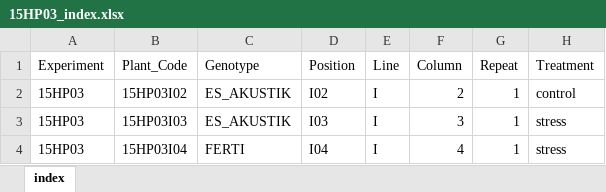
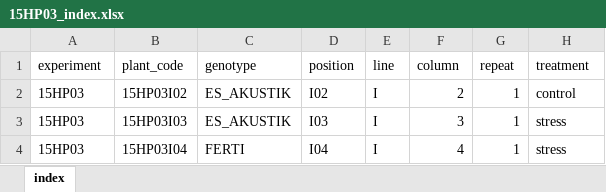
Before and after one commit to picasa/heliaphen, an Excel workbook: data/15HP03/15HP03_index.xlsx, sheet index, drawn as a sheet; only a part is shown; values as stored, in another font and other column widths than the file's, no borders; the diff names each change by its address in the sheet, - before the commit and + after, or states it on an @@ line.

```diff
--- a/data/15HP03/15HP03_index.xlsx (sheet index)
+++ b/data/15HP03/15HP03_index.xlsx (sheet index)
-A1: Experiment
+A1: experiment
-B1: Plant_Code
+B1: plant_code
-C1: Genotype
+C1: genotype
-D1: Position
+D1: position
-E1: Line
+E1: line
-F1: Column
+F1: column
-G1: Repeat
+G1: repeat
-H1: Treatment
+H1: treatment
```
Also changed, not shown: data/14HP09/14HP09_index.xlsx, data/15HP01/15HP01_index.xlsx, 5 other files.
